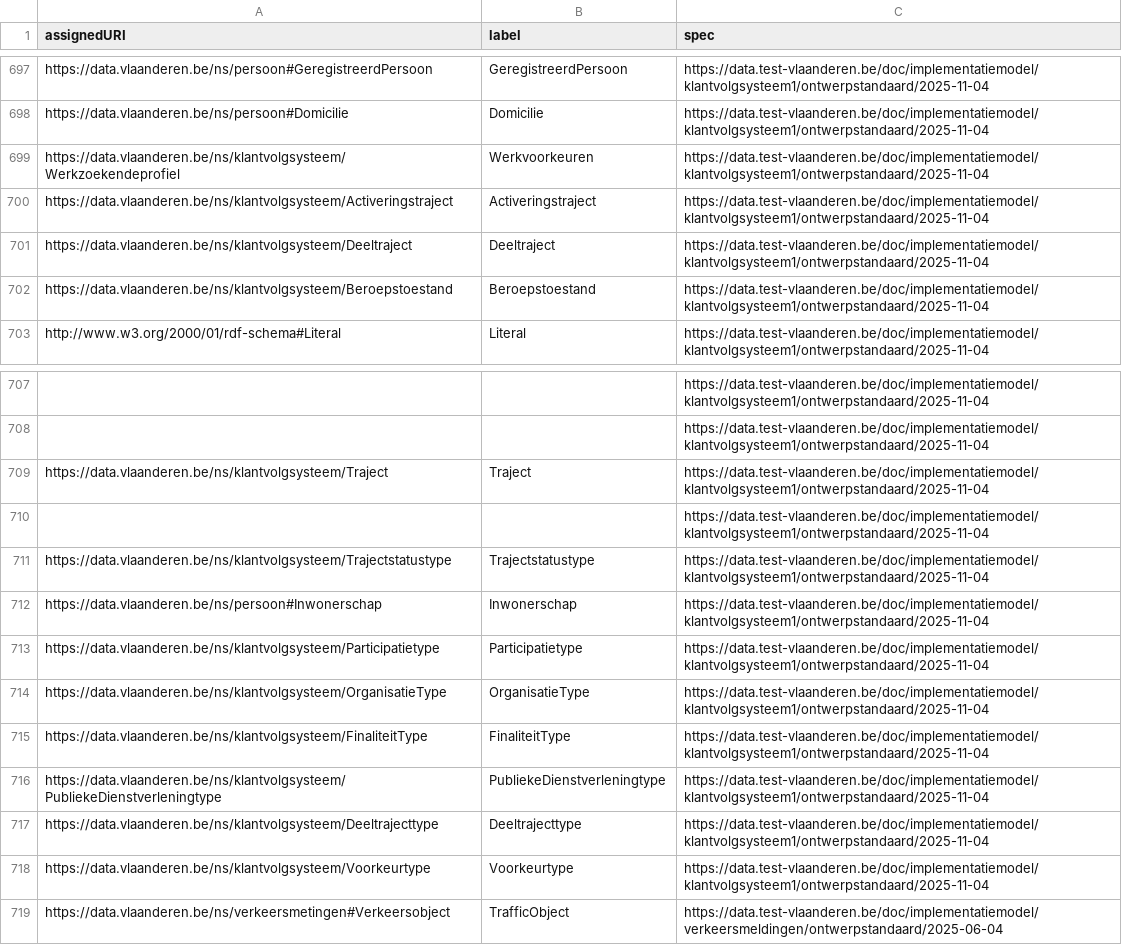
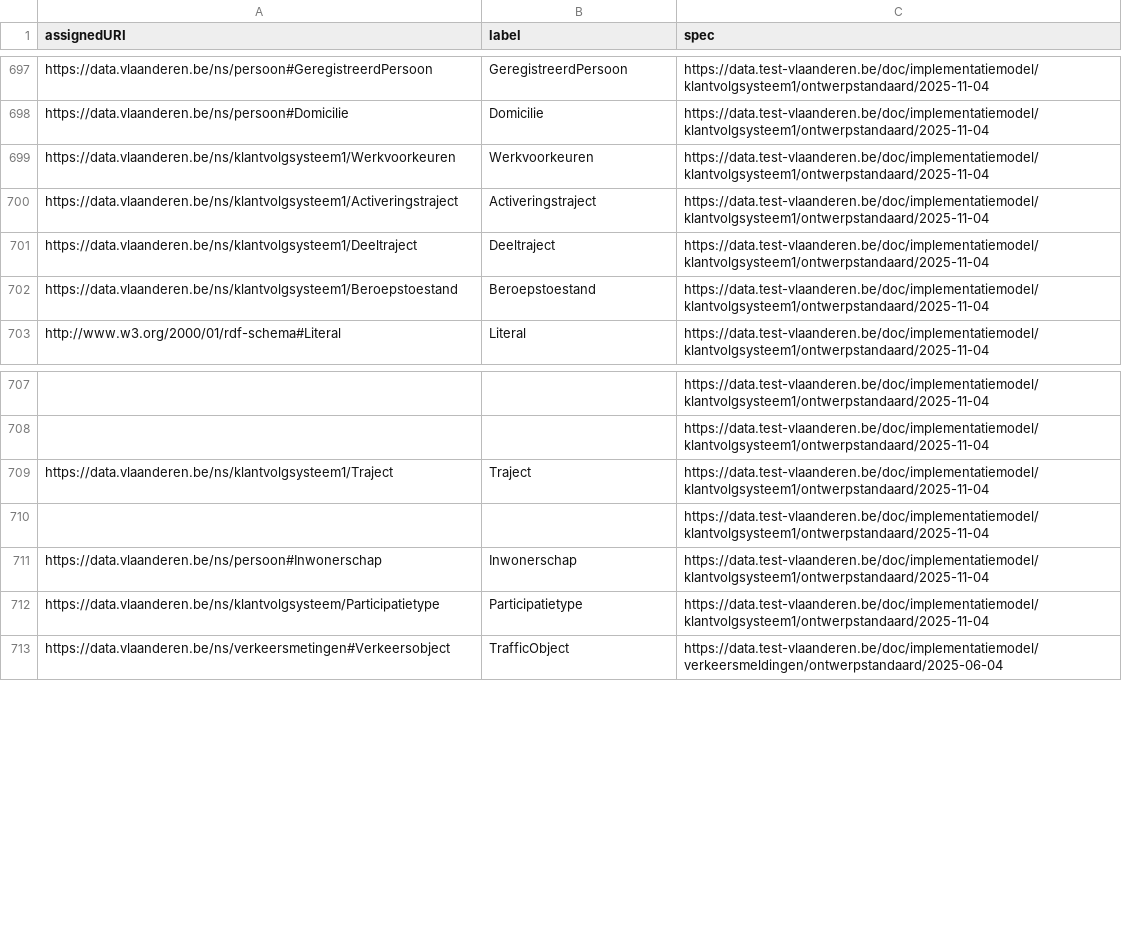
Before and after one commit to Informatievlaanderen/data.vlaanderen.be-statistics, a CSV file: root.classes.ap.csv, drawn as a sheet; only a part is shown, gaps mark what is left out.

```diff
--- a/root.classes.ap.csv
+++ b/root.classes.ap.csv
@@ -698,6 +698,6 @@
 "https://data.vlaanderen.be/ns/persoon#Domicilie","Domicilie","https://data.test-vlaanderen.be/doc/implementatiemodel/klantvolgsysteem1/ontwerpstandaard/2025-11-04"
-"https://data.vlaanderen.be/ns/klantvolgsysteem/Werkzoekendeprofiel","Werkvoorkeuren","https://data.test-vlaanderen.be/doc/implementatiemodel/klantvolgsysteem1/ontwerpstandaard/2025-11-04"
-"https://data.vlaanderen.be/ns/klantvolgsysteem/Activeringstraject","Activeringstraject","https://data.test-vlaanderen.be/doc/implementatiemodel/klantvolgsysteem1/ontwerpstandaard/2025-11-04"
-"https://data.vlaanderen.be/ns/klantvolgsysteem/Deeltraject","Deeltraject","https://data.test-vlaanderen.be/doc/implementatiemodel/klantvolgsysteem1/ontwerpstandaard/2025-11-04"
-"https://data.vlaanderen.be/ns/klantvolgsysteem/Beroepstoestand","Beroepstoestand","https://data.test-vlaanderen.be/doc/implementatiemodel/klantvolgsysteem1/ontwerpstandaard/2025-11-04"
+"https://data.vlaanderen.be/ns/klantvolgsysteem1/Werkvoorkeuren","Werkvoorkeuren","https://data.test-vlaanderen.be/doc/implementatiemodel/klantvolgsysteem1/ontwerpstandaard/2025-11-04"
+"https://data.vlaanderen.be/ns/klantvolgsysteem1/Activeringstraject","Activeringstraject","https://data.test-vlaanderen.be/doc/implementatiemodel/klantvolgsysteem1/ontwerpstandaard/2025-11-04"
+"https://data.vlaanderen.be/ns/klantvolgsysteem1/Deeltraject","Deeltraject","https://data.test-vlaanderen.be/doc/implementatiemodel/klantvolgsysteem1/ontwerpstandaard/2025-11-04"
+"https://data.vlaanderen.be/ns/klantvolgsysteem1/Beroepstoestand","Beroepstoestand","https://data.test-vlaanderen.be/doc/implementatiemodel/klantvolgsysteem1/ontwerpstandaard/2025-11-04"
 "http://www.w3.org/2000/01/rdf-schema#Literal","Literal","https://data.test-vlaanderen.be/doc/implementatiemodel/klantvolgsysteem1/ontwerpstandaard/2025-11-04"
@@ -708,12 +708,6 @@
 ,,"https://data.test-vlaanderen.be/doc/implementatiemodel/klantvolgsysteem1/ontwerpstandaard/2025-11-04"
-"https://data.vlaanderen.be/ns/klantvolgsysteem/Traject","Traject","https://data.test-vlaanderen.be/doc/implementatiemodel/klantvolgsysteem1/ontwerpstandaard/2025-11-04"
+"https://data.vlaanderen.be/ns/klantvolgsysteem1/Traject","Traject","https://data.test-vlaanderen.be/doc/implementatiemodel/klantvolgsysteem1/ontwerpstandaard/2025-11-04"
 ,,"https://data.test-vlaanderen.be/doc/implementatiemodel/klantvolgsysteem1/ontwerpstandaard/2025-11-04"
-"https://data.vlaanderen.be/ns/klantvolgsysteem/Trajectstatustype","Trajectstatustype","https://data.test-vlaanderen.be/doc/implementatiemodel/klantvolgsysteem1/ontwerpstandaard/2025-11-04"
 "https://data.vlaanderen.be/ns/persoon#Inwonerschap","Inwonerschap","https://data.test-vlaanderen.be/doc/implementatiemodel/klantvolgsysteem1/ontwerpstandaard/2025-11-04"
 "https://data.vlaanderen.be/ns/klantvolgsysteem/Participatietype","Participatietype","https://data.test-vlaanderen.be/doc/implementatiemodel/klantvolgsysteem1/ontwerpstandaard/2025-11-04"
-"https://data.vlaanderen.be/ns/klantvolgsysteem/OrganisatieType","OrganisatieType","https://data.test-vlaanderen.be/doc/implementatiemodel/klantvolgsysteem1/ontwerpstandaard/2025-11-04"
-"https://data.vlaanderen.be/ns/klantvolgsysteem/FinaliteitType","FinaliteitType","https://data.test-vlaanderen.be/doc/implementatiemodel/klantvolgsysteem1/ontwerpstandaard/2025-11-04"
-"https://data.vlaanderen.be/ns/klantvolgsysteem/PubliekeDienstverleningtype","PubliekeDienstverleningtype","https://data.test-vlaanderen.be/doc/implementatiemodel/klantvolgsysteem1/ontwerpstandaard/2025-11-04"
-"https://data.vlaanderen.be/ns/klantvolgsysteem/Deeltrajecttype","Deeltrajecttype","https://data.test-vlaanderen.be/doc/implementatiemodel/klantvolgsysteem1/ontwerpstandaard/2025-11-04"
-"https://data.vlaanderen.be/ns/klantvolgsysteem/Voorkeurtype","Voorkeurtype","https://data.test-vlaanderen.be/doc/implementatiemodel/klantvolgsysteem1/ontwerpstandaard/2025-11-04"
 "https://data.vlaanderen.be/ns/verkeersmetingen#Verkeersobject","TrafficObject","https://data.test-vlaanderen.be/doc/implementatiemodel/verkeersmeldingen/ontwerpstandaard/2025-06-04"
```
Also changed, not shown: root.classes.voc.csv, root.externalclasses.ap.csv, 22 other files.
